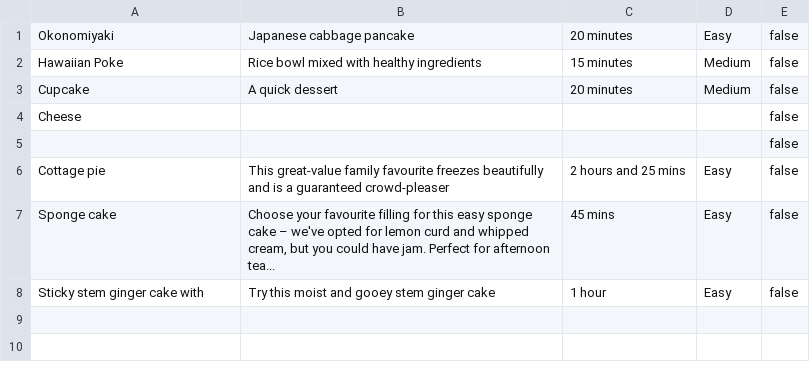
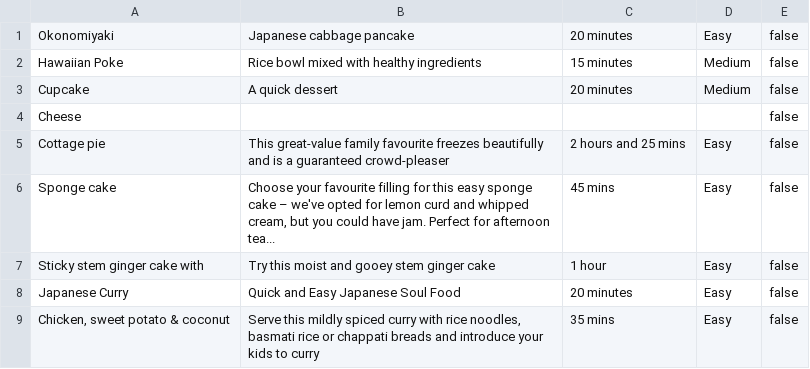
Before and after one commit to gvholley/cookbook-sinatra, a CSV file: recipes.csv, drawn as a sheet.

Commit message:
updated

```diff
--- a/recipes.csv
+++ b/recipes.csv
@@ -4,3 +4,2 @@
 "Cheese","","","","false"
-"","","","","false"
 "Cottage pie","This great-value family favourite freezes beautifully and is a guaranteed crowd-pleaser","2 hours and 25 mins","Easy","false"
@@ -8 +7,3 @@
 "Sticky stem ginger cake with","Try this moist and gooey stem ginger cake","1 hour","Easy","false"
+"Japanese Curry","Quick and Easy Japanese Soul Food","20 minutes","Easy","false"
+"Chicken, sweet potato & coconut","Serve this mildly spiced curry with rice noodles, basmati rice or chappati breads and introduce your kids to curry","35 mins","Easy","false"
```
